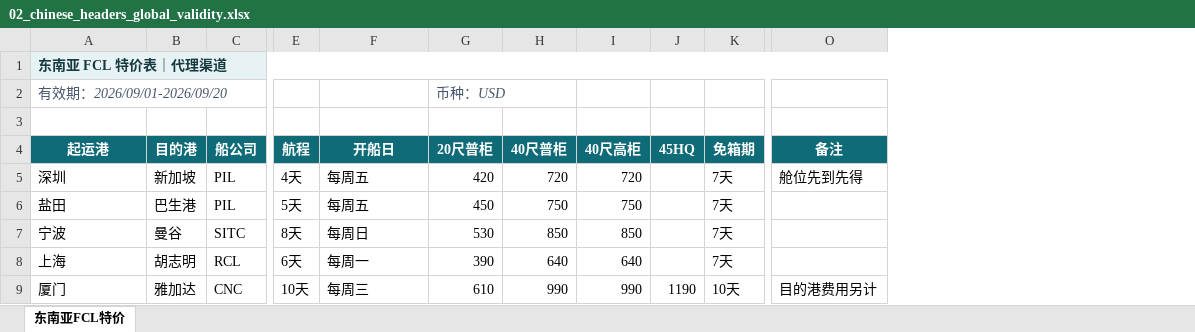
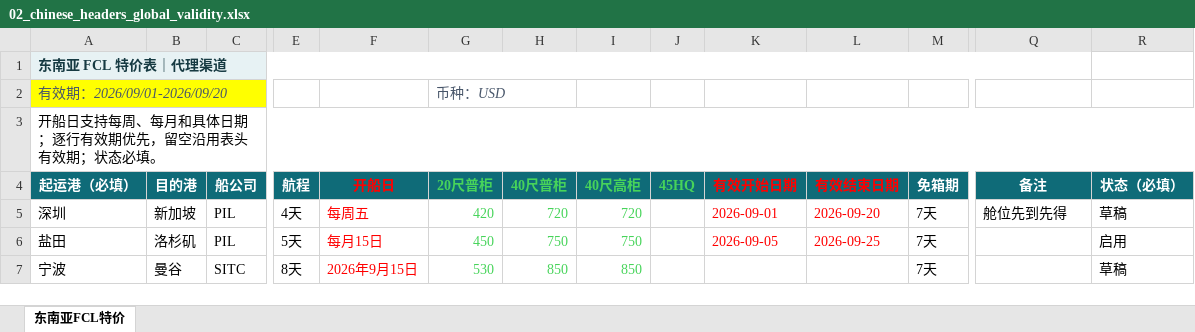
Before and after one commit to alexlueng000/freight_customer_portal, an Excel workbook: excel-import-fixtures/02_chinese_headers_global_validity.xlsx, sheet 东南亚FCL特价, drawn as a sheet; only a part is shown, gaps mark what is left out; values as stored, in another font and other column widths than the file's, no borders; removed rows and columns are numbered as before the commit, all else as after; rows hold the shown columns only; the diff names each change by its address in the sheet, - before the commit and + after, or states it on an @@ line.

Commit message:
feat(rates): support sailing schedules and Chinese import fields

```diff
--- a/excel-import-fixtures/02_chinese_headers_global_validity.xlsx (sheet 东南亚FCL特价)
+++ b/excel-import-fixtures/02_chinese_headers_global_validity.xlsx (sheet 东南亚FCL特价)
+column K (有效开始日期), rows 5-6: 2026-09-01 | 2026-09-05
+column L (有效结束日期), rows 5-6: 2026-09-20 | 2026-09-25
+column R (状态（必填）), rows 5-7: 草稿 | 启用 | 草稿
-A2 fill: none
+A2 fill: #FFFF00
-A3 (起运港（必填）): (empty)
+A3 (起运港（必填）): 开船日支持每周、每月和具体日期；逐行有效期优先，留空沿用表头有效期；状态必填。
+A3:R3 merged
-A4: 起运港
+A4: 起运港（必填）
-F4 text colour: #FFFFFF
+F4 text colour: #FF0000
-G4:J4 text colour: #FFFFFF
+G4:J4 text colour: #47D45A
-F5:F7 text colour: black
+F5:F7 text colour: #FF0000
-G5:I7 text colour: black
+G5:I7 text colour: #47D45A
-B6 (目的港): 巴生港
+B6 (目的港): 洛杉矶
-F6 (开船日): 每周五
+F6 (开船日): 每月15日
-F7 (开船日): 每周日
+F7 (开船日): 2026年9月15日
-row 8: 上海 | 胡志明 | RCL | 6天 | 每周一 | 390 | 640 | 640 |  | 7天
-row 9: 厦门 | 雅加达 | CNC | 10天 | 每周三 | 610 | 990 | 990 | 1190 | 10天 | 目的港费用另计
```
Also changed, not shown: 27 other files.
